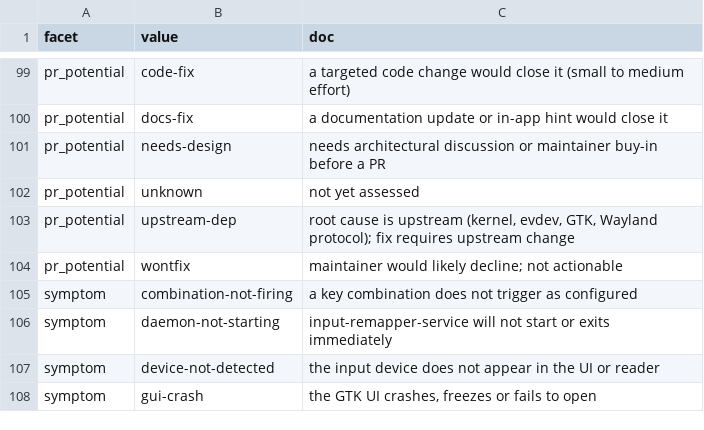
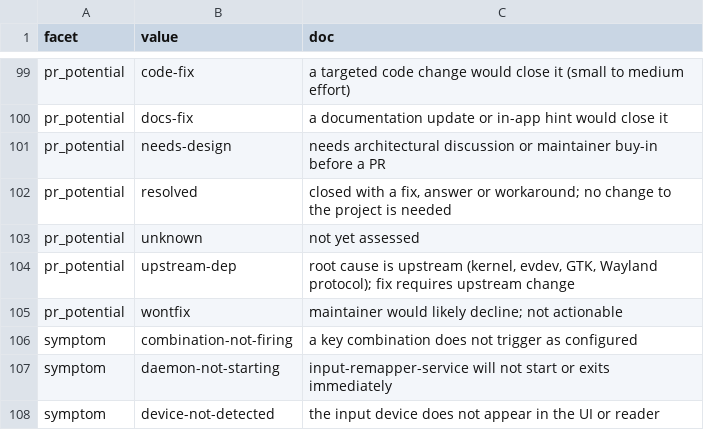
Before and after one commit to open-commons-observatory/input-remapper-fi, a CSV file: data/facet_value.csv, drawn as a sheet; only a part is shown, gaps mark what is left out; the shorter side is filled out with more unchanged rows.

Commit message:
first triage pass: 'resolved' value, 70 items re-tagged, verified problem registry (5 problems); regenerate pages and CSV; ADR-0002

```diff
--- a/data/facet_value.csv
+++ b/data/facet_value.csv
@@ -101,2 +101,3 @@ pr_potential,docs-fix,a documentation update or in-app hint would close it
 pr_potential,needs-design,needs architectural discussion or maintainer buy-in before a PR
+pr_potential,resolved,"closed with a fix, answer or workaround; no change to the project is needed"
 pr_potential,unknown,not yet assessed
```
Also changed, not shown: data/tag.csv, 28 other files.
